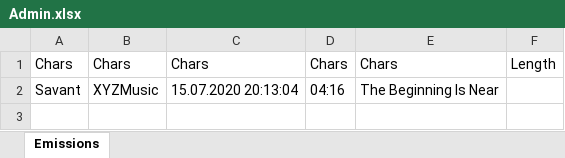
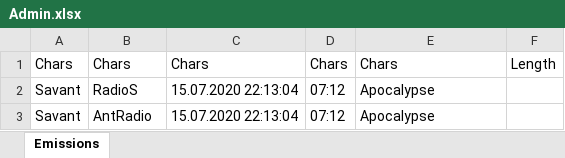
Before and after one commit to reoskaro434/track-analyser, an Excel workbook: TrackAnalyser/TrackAnalyser/wwwroot/excel/Admin.xlsx, sheet Emissions, drawn as a sheet; values as stored, in another font and other column widths than the file's, no borders; the diff names each change by its address in the sheet, - before the commit and + after, or states it on an @@ line.

```diff
--- a/TrackAnalyser/TrackAnalyser/wwwroot/excel/Admin.xlsx (sheet Emissions)
+++ b/TrackAnalyser/TrackAnalyser/wwwroot/excel/Admin.xlsx (sheet Emissions)
-B2: XYZMusic
+B2: RadioS
-C2: 15.07.2020 20:13:04
+C2: 15.07.2020 22:13:04
-D2: 04:16
+D2: 07:12
-E2: The Beginning Is Near
+E2: Apocalypse
+row 3: Savant | AntRadio | 15.07.2020 22:13:04 | 07:12 | Apocalypse
```
Also changed, not shown: 33 other files.
